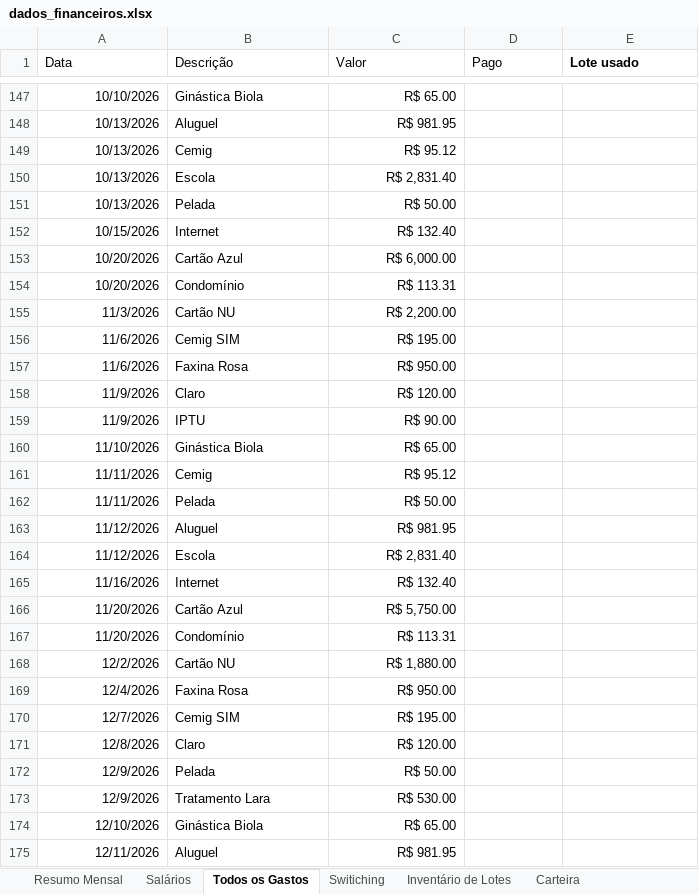
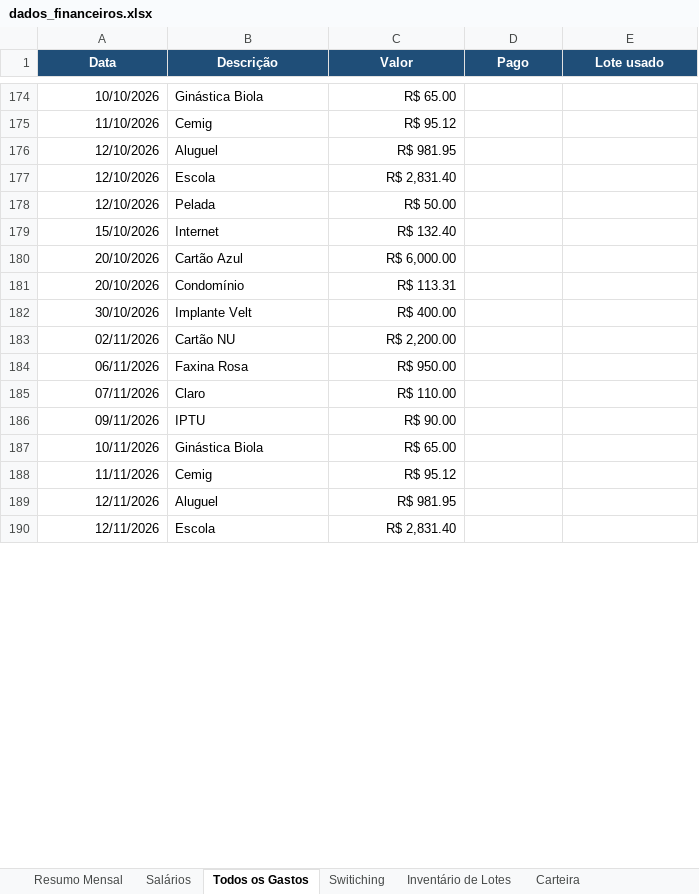
Before and after one commit to WevertonGomesCosta/payment-investment-allocation, an Excel workbook: dados/dados_financeiros.xlsx, sheet Todos os Gastos, drawn as a sheet; only a part is shown, gaps mark what is left out; the shorter side is filled out with more unchanged rows; values as stored, in another font and other column widths than the file's, no borders; charts and pictures not drawn; removed rows and columns are numbered as before the commit, all else as after; the diff covers the shown part only; the diff names each change by its address in the sheet, - before the commit and + after, or states it on an @@ line.

Commit message:
update data

```diff
--- a/dados/dados_financeiros.xlsx (sheet Todos os Gastos)
+++ b/dados/dados_financeiros.xlsx (sheet Todos os Gastos)
-A1:E1 fill: none
+A1:E1 fill: #1F4E78
-A1:D1 bold: off
+A1:D1 bold: on
@@ A1:E1 text colour: black → #FFFFFF, alignment: left → center @@
-row 148: 10/13/2026 | Aluguel | R$ 981.95
-A175 (Data): 10/13/2026
+A175 (Data): 11/10/2026
+row 176: 12/10/2026 | Aluguel | R$ 981.95
-A177:A178 (Data): 10/13/2026
+A177:A178 (Data): 12/10/2026
-A179 (Data): 10/15/2026
+A179 (Data): 15/10/2026
-A180:A181 (Data): 10/20/2026
+A180:A181 (Data): 20/10/2026
+row 182: 30/10/2026 | Implante Velt | R$ 400.00
-A183 (Data): 11/3/2026
+A183 (Data): 02/11/2026
-row 156: 11/6/2026 | Cemig SIM | R$ 195.00
-A184 (Data): 11/6/2026
+A184 (Data): 06/11/2026
-A185 (Data): 11/9/2026
+A185 (Data): 07/11/2026
-C185 (Valor): R$ 120.00
+C185 (Valor): R$ 110.00
-A186 (Data): 11/9/2026
+A186 (Data): 09/11/2026
-A187 (Data): 11/10/2026
+A187 (Data): 10/11/2026
-row 162: 11/11/2026 | Pelada | R$ 50.00
-row 163: 11/12/2026 | Aluguel | R$ 981.95
-row 164: 11/12/2026 | Escola | R$ 2,831.40
-row 165: 11/16/2026 | Internet | R$ 132.40
-row 166: 11/20/2026 | Cartão Azul | R$ 5,750.00
-row 167: 11/20/2026 | Condomínio | R$ 113.31
-row 168: 12/2/2026 | Cartão NU | R$ 1,880.00
-row 169: 12/4/2026 | Faxina Rosa | R$ 950.00
-row 170: 12/7/2026 | Cemig SIM | R$ 195.00
-row 171: 12/8/2026 | Claro | R$ 120.00
-row 172: 12/9/2026 | Pelada | R$ 50.00
-row 173: 12/9/2026 | Tratamento Lara | R$ 530.00
-row 174: 12/10/2026 | Ginástica Biola | R$ 65.00
```
Also changed, not shown: other rows of this sheet, sheet Resumo Mensal, sheet Salários, sheet Inventário de Lotes, sheet Switiching, formulas that keep their value, charts or pictures.
